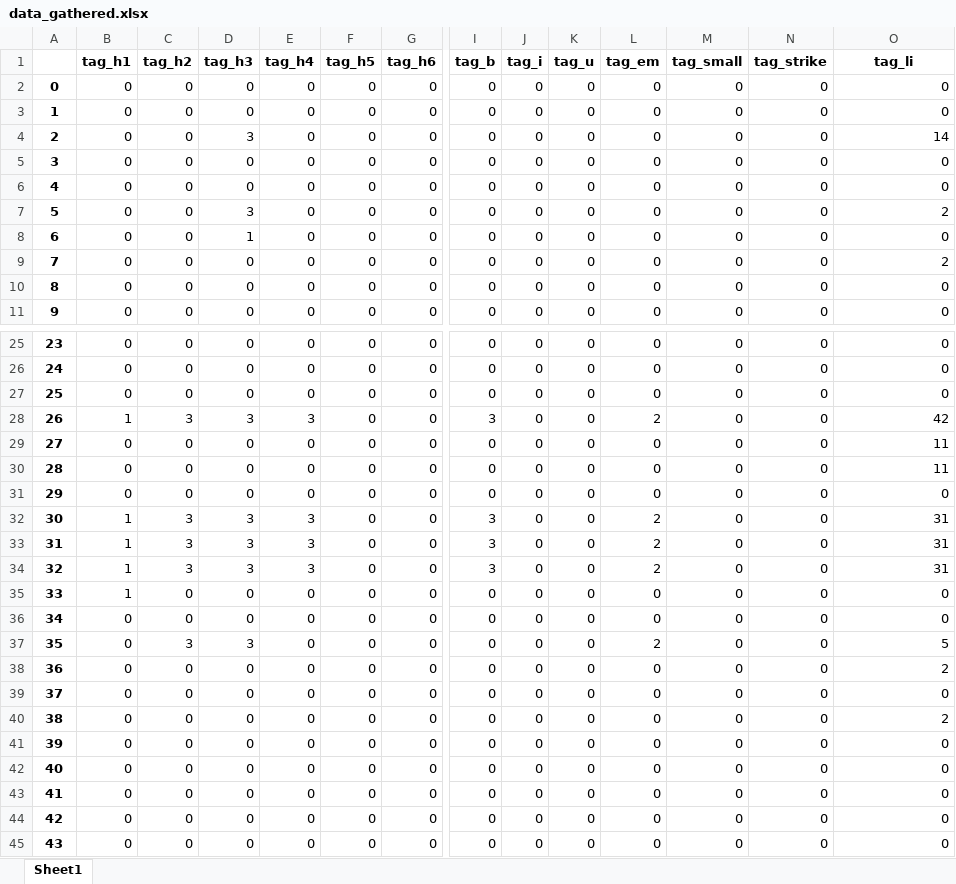
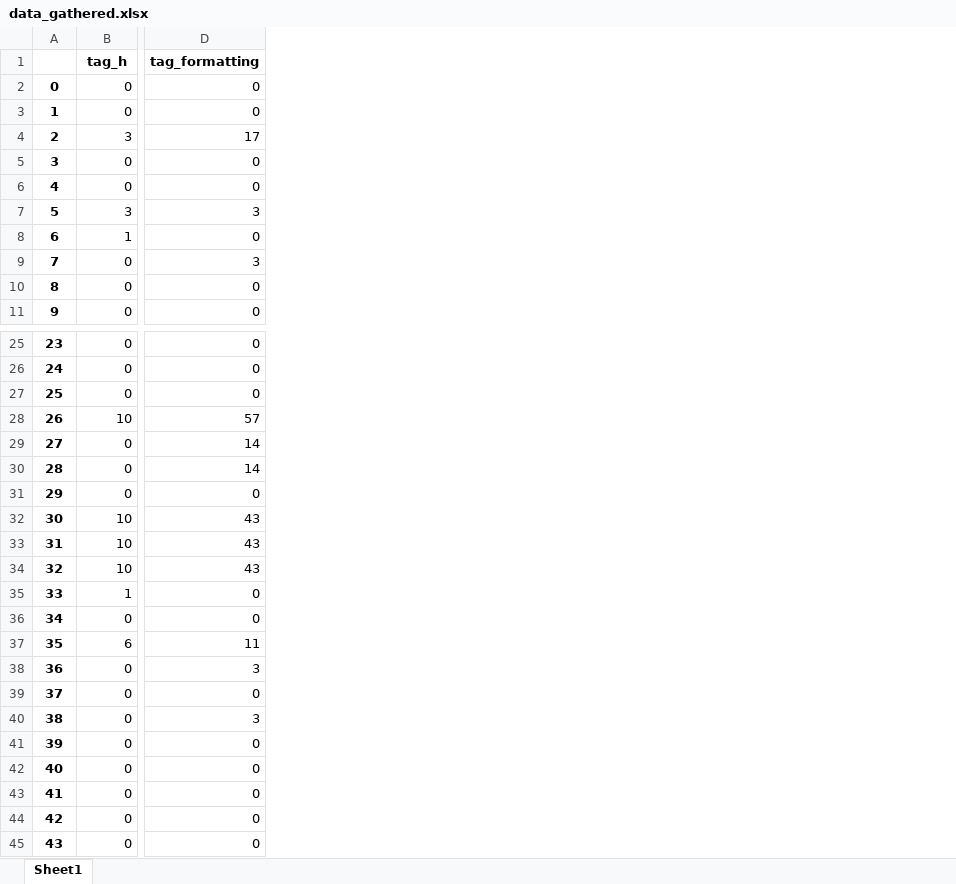
Before and after one commit to swaroop-nath/Semantic-Web-Parser, an Excel workbook: data_gathered.xlsx, sheet Sheet1, drawn as a sheet; only a part is shown, gaps mark what is left out; values as stored, in another font and other column widths than the file's, no borders; removed rows and columns are numbered as before the commit, all else as after; the diff covers the shown part only; the diff names each change by its address in the sheet, - before the commit and + after, or states it on an @@ line.

Commit message:
Data Aggregation method upgraded in order to tackle sparseness in the data

```diff
--- a/data_gathered.xlsx (sheet Sheet1)
+++ b/data_gathered.xlsx (sheet Sheet1)
-column C (tag_h2), rows 2-11: all 0; rows 25-45: 0 | 0 | 0 | 3 | 0 | 0 | 0 | 3 | 3 | 3 | 0 | 0 | 3 | 0 | 0 | 0 | 0 | 0 | 0 | 0 | 0
-column D (tag_h3), rows 2-11: 0 | 0 | 3 | 0 | 0 | 3 | 1 | 0 | 0 | 0; rows 25-45: 0 | 0 | 0 | 3 | 0 | 0 | 0 | 3 | 3 | 3 | 0 | 0 | 3 | 0 | 0 | 0 | 0 | 0 | 0 | 0 | 0
-column E (tag_h4), rows 2-11: all 0; rows 25-45: 0 | 0 | 0 | 3 | 0 | 0 | 0 | 3 | 3 | 3 | 0 | 0 | 0 | 0 | 0 | 0 | 0 | 0 | 0 | 0 | 0
-column F (tag_h5), rows 2-11: all 0; rows 25-45: all 0
-column G (tag_h6), rows 2-11: all 0; rows 25-45: all 0
-column I (tag_b), rows 2-11: all 0; rows 25-45: 0 | 0 | 0 | 3 | 0 | 0 | 0 | 3 | 3 | 3 | 0 | 0 | 0 | 0 | 0 | 0 | 0 | 0 | 0 | 0 | 0
-column J (tag_i), rows 2-11: all 0; rows 25-45: all 0
-column K (tag_u), rows 2-11: all 0; rows 25-45: all 0
-column L (tag_em), rows 2-11: all 0; rows 25-45: 0 | 0 | 0 | 2 | 0 | 0 | 0 | 2 | 2 | 2 | 0 | 0 | 2 | 0 | 0 | 0 | 0 | 0 | 0 | 0 | 0
-column M (tag_small), rows 2-11: all 0; rows 25-45: all 0
-column N (tag_strike), rows 2-11: all 0; rows 25-45: all 0
-B1: tag_h1
+B1: tag_h
-D1: tag_li
+D1: tag_formatting
-B4 (tag_h): 0
+B4 (tag_h): 3
-D4 (tag_formatting): 14
+D4 (tag_formatting): 17
-B7 (tag_h): 0
+B7 (tag_h): 3
-D7 (tag_formatting): 2
+D7 (tag_formatting): 3
-B8 (tag_h): 0
+B8 (tag_h): 1
-D9 (tag_formatting): 2
+D9 (tag_formatting): 3
-B28 (tag_h): 1
+B28 (tag_h): 10
-D28 (tag_formatting): 42
+D28 (tag_formatting): 57
-D29:D30 (tag_formatting): 11
+D29:D30 (tag_formatting): 14
-B32:B34 (tag_h): 1
+B32:B34 (tag_h): 10
-D32:D34 (tag_formatting): 31
+D32:D34 (tag_formatting): 43
-B37 (tag_h): 0
+B37 (tag_h): 6
-D37 (tag_formatting): 5
+D37 (tag_formatting): 11
-D38 (tag_formatting): 2
+D38 (tag_formatting): 3
-D40 (tag_formatting): 2
+D40 (tag_formatting): 3
```
Also changed, not shown: 2 removed columns and 56 edited cells elsewhere in this sheet, 1 other file.
